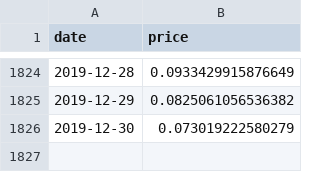
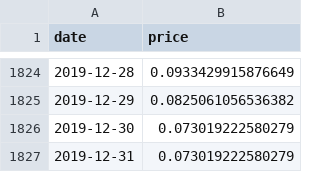
Before and after one commit to alyssalavarias/G-3-EOMA2, a CSV file: output/REPAIRED-SHC-ALLDAYS-07-2021.csv, drawn as a sheet; only a part is shown, gaps mark what is left out.

```diff
--- a/output/REPAIRED-SHC-ALLDAYS-07-2021.csv
+++ b/output/REPAIRED-SHC-ALLDAYS-07-2021.csv
@@ -1826 +1826,2 @@ date,price
 2019-12-30,0.073019222580279
+2019-12-31,0.073019222580279
```
Also changed, not shown: output/AGGREGATED-EC2-ALLDAYS-07-2021.csv, output/AGGREGATED-SHC-ALLDAYS-07-2021.csv, 4 other files.
